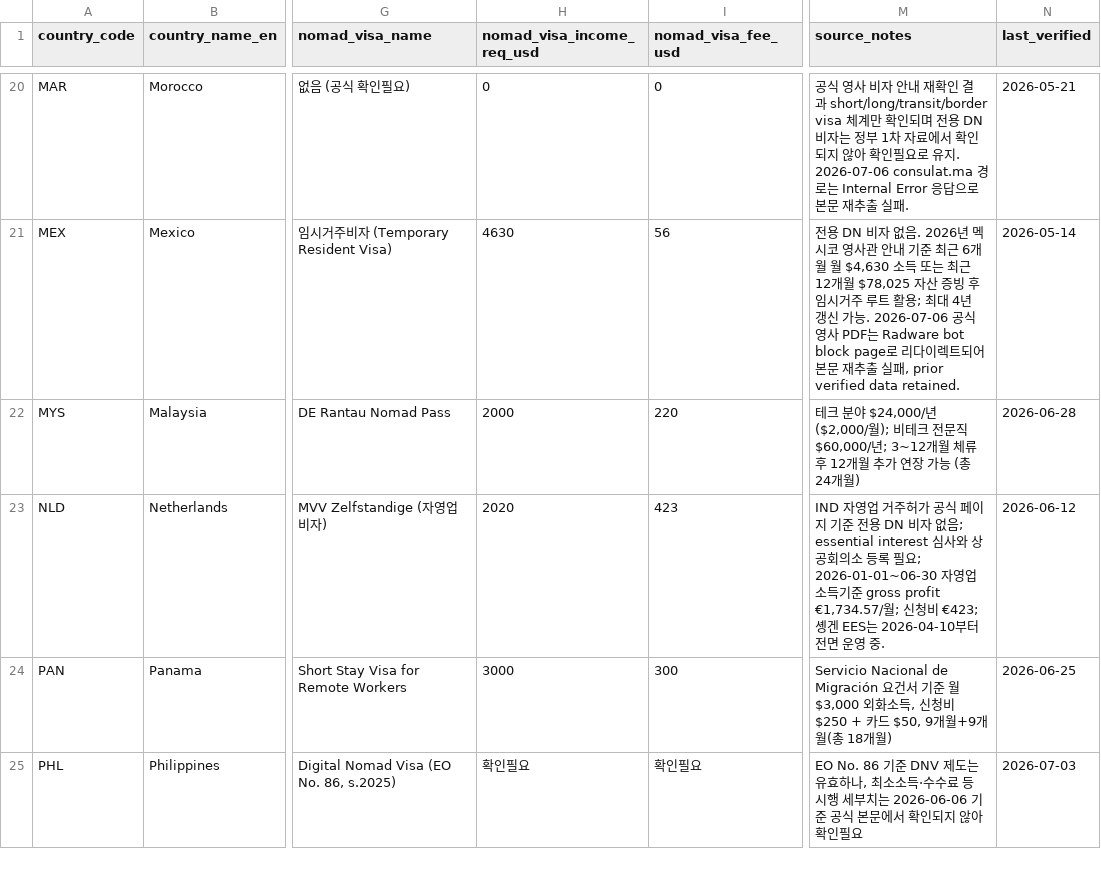
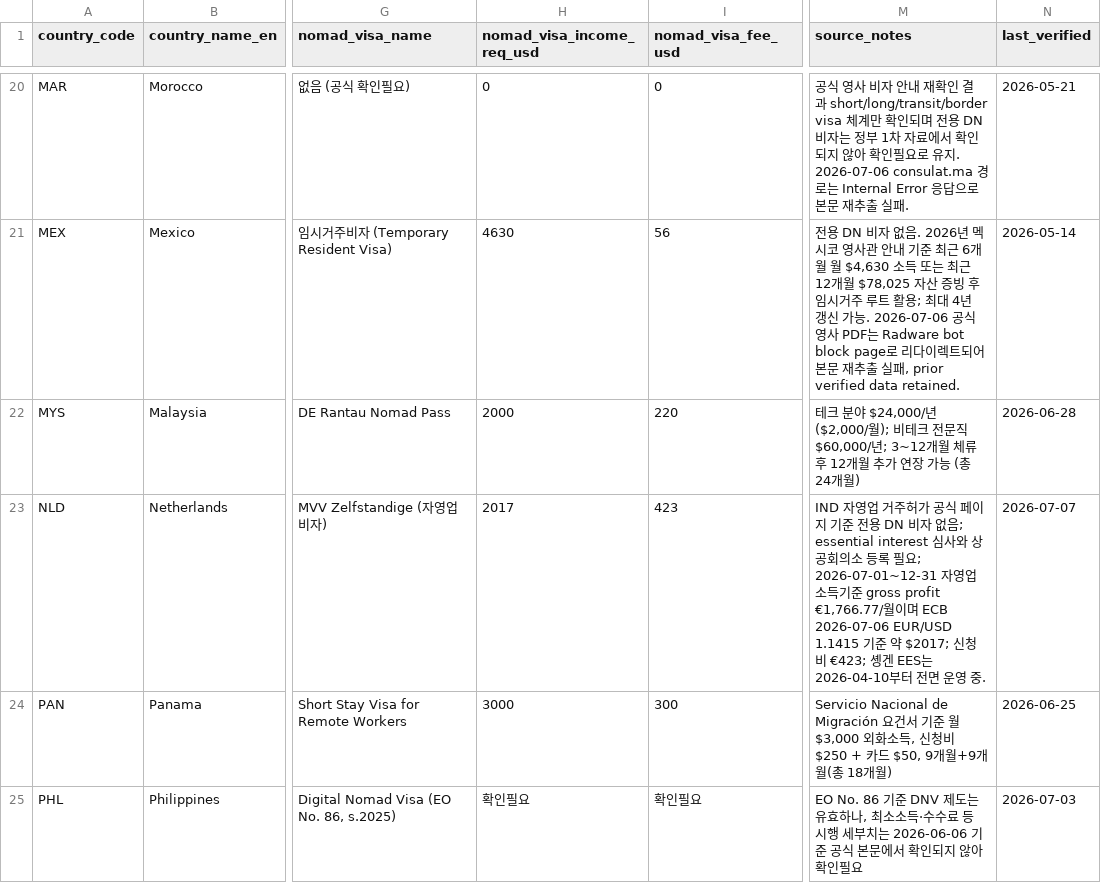
Before and after one commit to wingcraft-co/nnai, a CSV file: data/rawdata/nomad_visa_relations.csv, drawn as a sheet; only a part is shown, gaps mark what is left out; the diff covers the shown part only; the diff names each change by its address in the sheet, - before the commit and + after, or states it on an @@ line.

```diff
--- a/data/rawdata/nomad_visa_relations.csv
+++ b/data/rawdata/nomad_visa_relations.csv
-H23 (nomad_visa_income_req_usd): 2020
+H23 (nomad_visa_income_req_usd): 2017
-M23 (source_notes): …필요; 2026-01-01~06-30 자영업 소득기준 gross profit €1,734.57/월; 신청비…
+M23 (source_notes): …필요; 2026-07-01~12-31 자영업 소득기준 gross profit €1,766.77/월이며 ECB 2026-07-06 EUR/USD 1.1415 기준 약 $2017; 신청비…
-N23 (last_verified): 2026-06-12
+N23 (last_verified): 2026-07-07
```
Also changed, not shown: 3 edited cells elsewhere in this file, data/rawdata/nomad_countries_metadata.csv, 3 other files.
